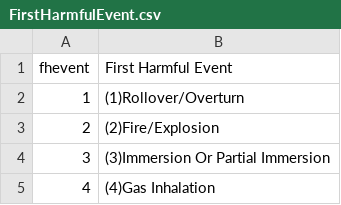
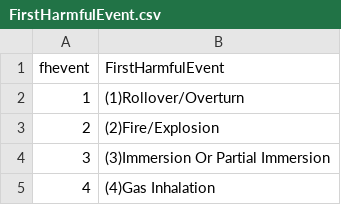
Before and after one commit to LisaCannon/ETL_CrashData, a CSV file: Data/FirstHarmfulEvent.csv, drawn as a sheet; only a part is shown.

```diff
--- a/Data/FirstHarmfulEvent.csv
+++ b/Data/FirstHarmfulEvent.csv
@@ -1,2 +1,2 @@
-fhevent,First Harmful Event
+fhevent,FirstHarmfulEvent
 1,(1)Rollover/Overturn
```
Also changed, not shown: Data/AtmosphericConditions.csv, Data/AtmosphericConditions2.csv, 16 other files.
